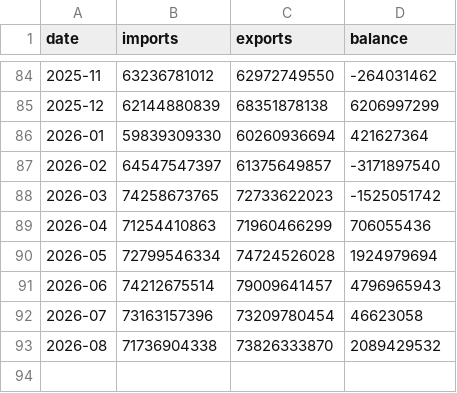
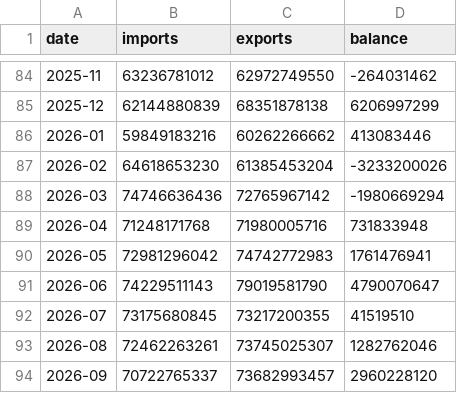
Before and after one commit to WilgnerCH/canada-brazil-trade, a CSV file: site/data_csv/monthly.csv, drawn as a sheet; only a part is shown, gaps mark what is left out.

```diff
--- a/site/data_csv/monthly.csv
+++ b/site/data_csv/monthly.csv
@@ -85,9 +85,10 @@ date,imports,exports,balance
 2025-12,62144880839,68351878138,6206997299
-2026-01,59839309330,60260936694,421627364
-2026-02,64547547397,61375649857,-3171897540
-2026-03,74258673765,72733622023,-1525051742
-2026-04,71254410863,71960466299,706055436
-2026-05,72799546334,74724526028,1924979694
-2026-06,74212675514,79009641457,4796965943
-2026-07,73163157396,73209780454,46623058
-2026-08,71736904338,73826333870,2089429532
+2026-01,59849183216,60262266662,413083446
+2026-02,64618653230,61385453204,-3233200026
+2026-03,74746636436,72765967142,-1980669294
+2026-04,71248171768,71980005716,731833948
+2026-05,72981296042,74742772983,1761476941
+2026-06,74229511143,79019581790,4790070647
+2026-07,73175680845,73217200355,41519510
+2026-08,72462263261,73745025307,1282762046
+2026-09,70722765337,73682993457,2960228120
```
Also changed, not shown: site/data_csv/commodities_monthly.csv, site/data_csv/countries.csv, 18 other files.
